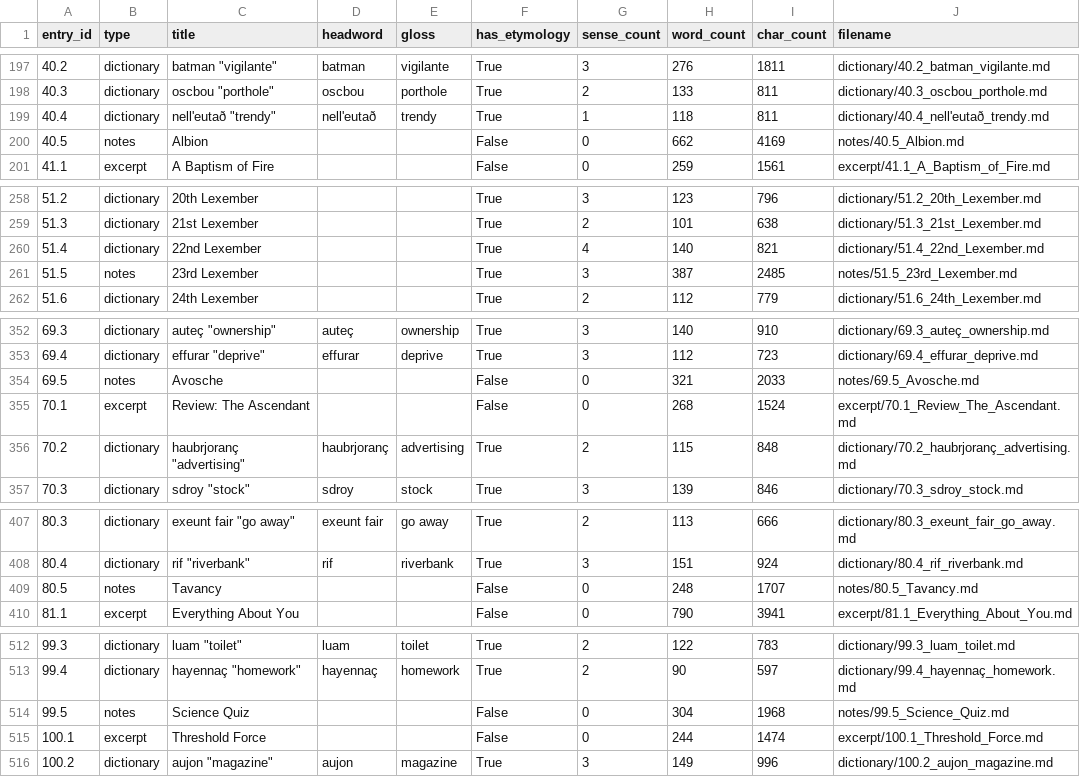
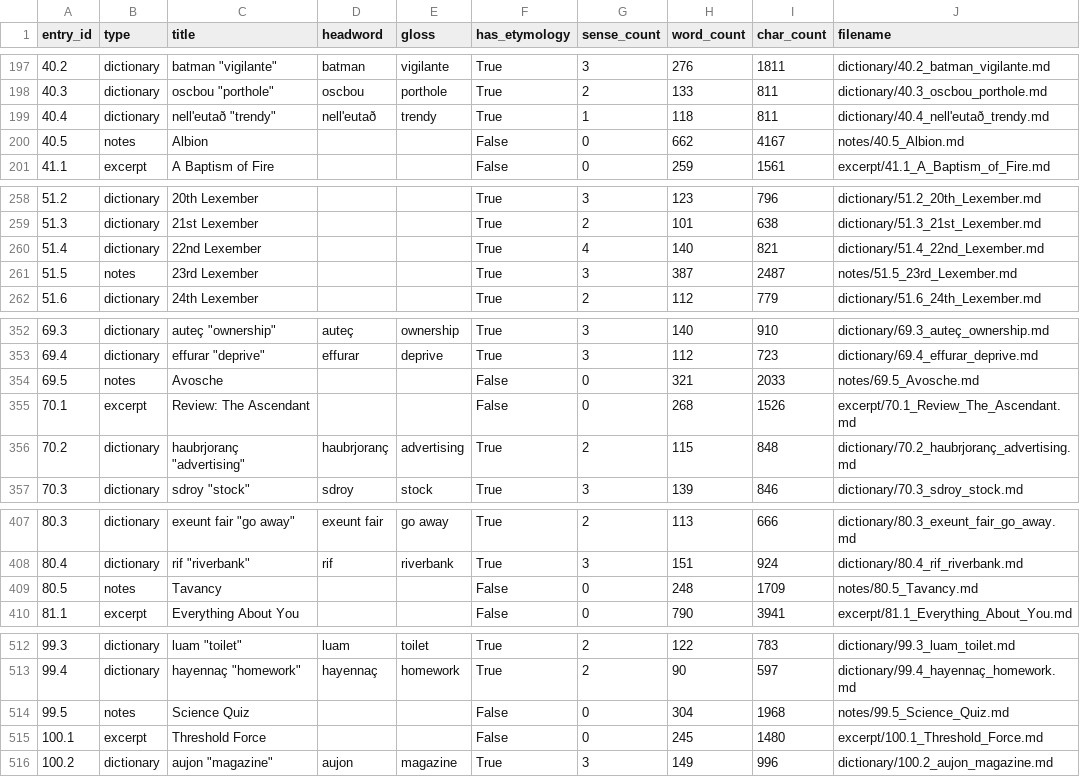
Before and after one commit to AndrewSlattery/Boralverse, a TSV file: Data/output_directory/manifest.tsv, drawn as a sheet; only a part is shown, gaps mark what is left out; the diff covers the shown part only.

```diff
--- a/Data/output_directory/manifest.tsv
+++ b/Data/output_directory/manifest.tsv
@@ -199,3 +199,3 @@ entry_id	type	title	headword	gloss	has_etymology	sense_count	word_count	char_cou
 40.4	dictionary	nell'eutað "trendy"	nell'eutað	trendy	True	1	118	811	dictionary/40.4_nell'eutað_trendy.md
-40.5	notes	Albion			False	0	662	4169	notes/40.5_Albion.md
+40.5	notes	Albion			False	0	662	4167	notes/40.5_Albion.md
 41.1	excerpt	A Baptism of Fire			False	0	259	1561	excerpt/41.1_A_Baptism_of_Fire.md
@@ -260,3 +260,3 @@ entry_id	type	title	headword	gloss	has_etymology	sense_count	word_count	char_cou
 51.4	dictionary	22nd Lexember			True	4	140	821	dictionary/51.4_22nd_Lexember.md
-51.5	notes	23rd Lexember			True	3	387	2485	notes/51.5_23rd_Lexember.md
+51.5	notes	23rd Lexember			True	3	387	2487	notes/51.5_23rd_Lexember.md
 51.6	dictionary	24th Lexember			True	2	112	779	dictionary/51.6_24th_Lexember.md
@@ -354,3 +354,3 @@ entry_id	type	title	headword	gloss	has_etymology	sense_count	word_count	char_cou
 69.5	notes	Avosche			False	0	321	2033	notes/69.5_Avosche.md
-70.1	excerpt	Review: The Ascendant			False	0	268	1524	excerpt/70.1_Review_The_Ascendant.md
+70.1	excerpt	Review: The Ascendant			False	0	268	1526	excerpt/70.1_Review_The_Ascendant.md
 70.2	dictionary	haubrjoranç "advertising"	haubrjoranç	advertising	True	2	115	848	dictionary/70.2_haubrjoranç_advertising.md
@@ -408,3 +408,3 @@ entry_id	type	title	headword	gloss	has_etymology	sense_count	word_count	char_cou
 80.4	dictionary	rif "riverbank"	rif	riverbank	True	3	151	924	dictionary/80.4_rif_riverbank.md
-80.5	notes	Tavancy			False	0	248	1707	notes/80.5_Tavancy.md
+80.5	notes	Tavancy			False	0	248	1709	notes/80.5_Tavancy.md
 81.1	excerpt	Everything About You			False	0	790	3941	excerpt/81.1_Everything_About_You.md
@@ -514,3 +514,3 @@ entry_id	type	title	headword	gloss	has_etymology	sense_count	word_count	char_cou
 99.5	notes	Science Quiz			False	0	304	1968	notes/99.5_Science_Quiz.md
-100.1	excerpt	Threshold Force			False	0	244	1474	excerpt/100.1_Threshold_Force.md
+100.1	excerpt	Threshold Force			False	0	245	1480	excerpt/100.1_Threshold_Force.md
 100.2	dictionary	aujon "magazine"	aujon	magazine	True	3	149	996	dictionary/100.2_aujon_magazine.md
```
Also changed, not shown: 8 edited cells elsewhere in this file, 32 other files.
